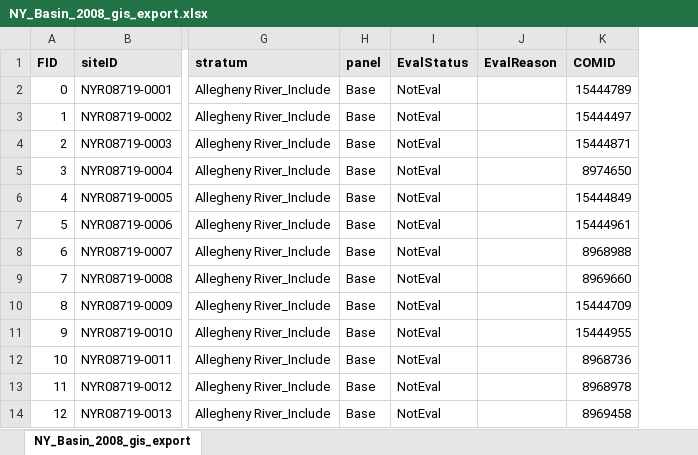
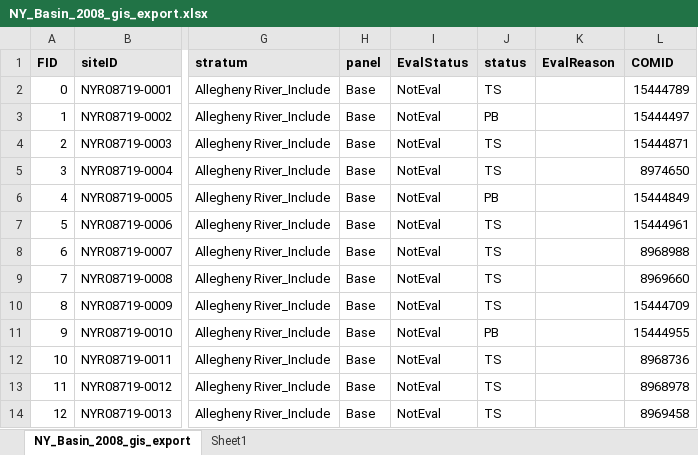
Before and after one commit to BWAM/probabalistic_streams, an Excel workbook: data/NY_Basin_2008_gis_export.xlsx, sheet NY_Basin_2008_gis_export, drawn as a sheet; only a part is shown, gaps mark what is left out; values as stored, in another font and other column widths than the file's, no borders; the diff names each change by its address in the sheet, - before the commit and + after, or states it on an @@ line.

```diff
--- a/data/NY_Basin_2008_gis_export.xlsx (sheet NY_Basin_2008_gis_export)
+++ b/data/NY_Basin_2008_gis_export.xlsx (sheet NY_Basin_2008_gis_export)
+sheet tab: Sheet1
+column J (status), rows 2-14: TS | PB | TS | TS | PB | TS | TS | TS | TS | PB | TS | TS | TS
```
Also changed, not shown: data/NY_Basin_Design_2013_SummaryNotesFromSiteSelection.xlsx, data/NY_Basin_Design_2018_SummaryNotesFromSiteSelection.xlsx.
